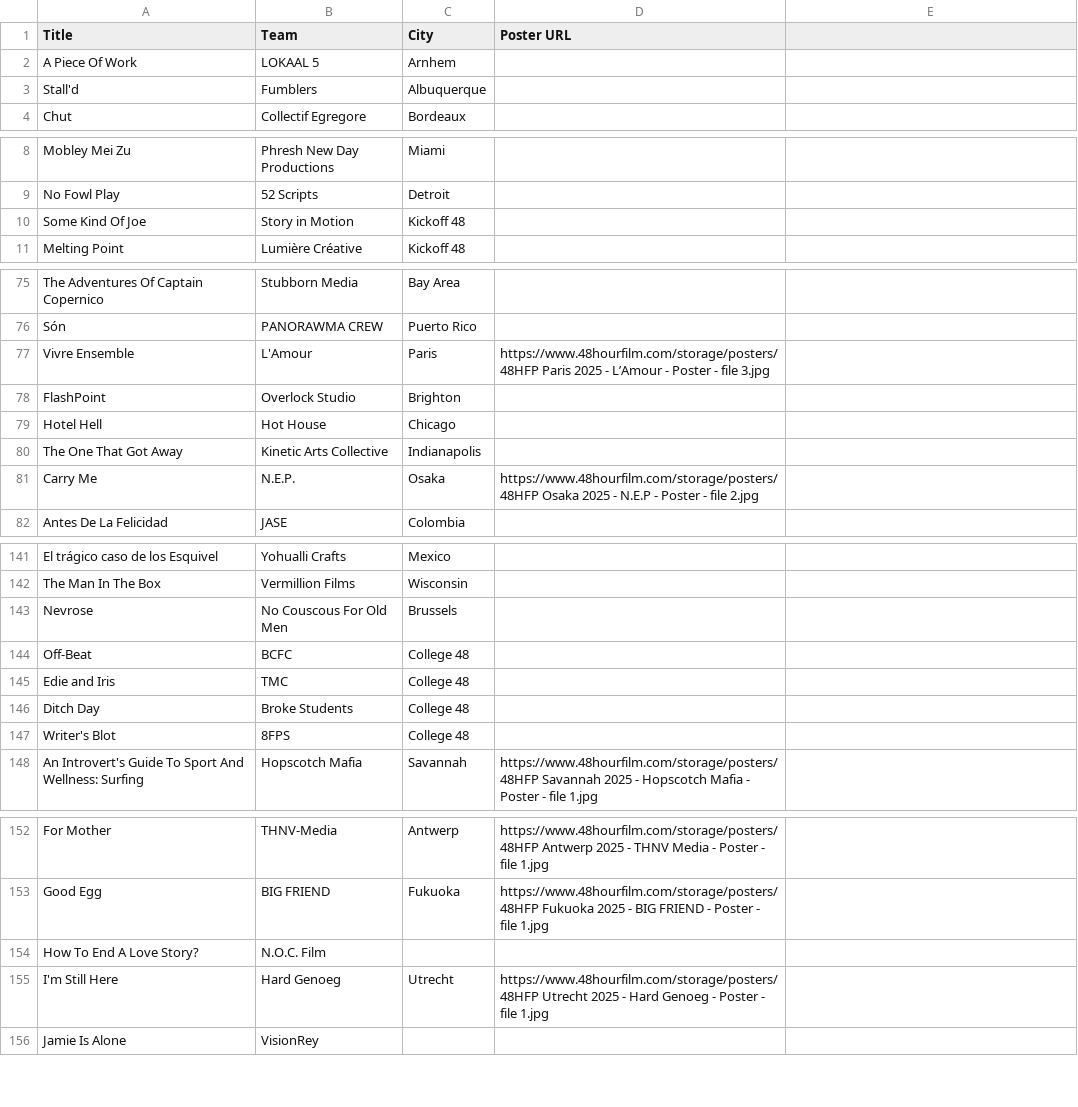
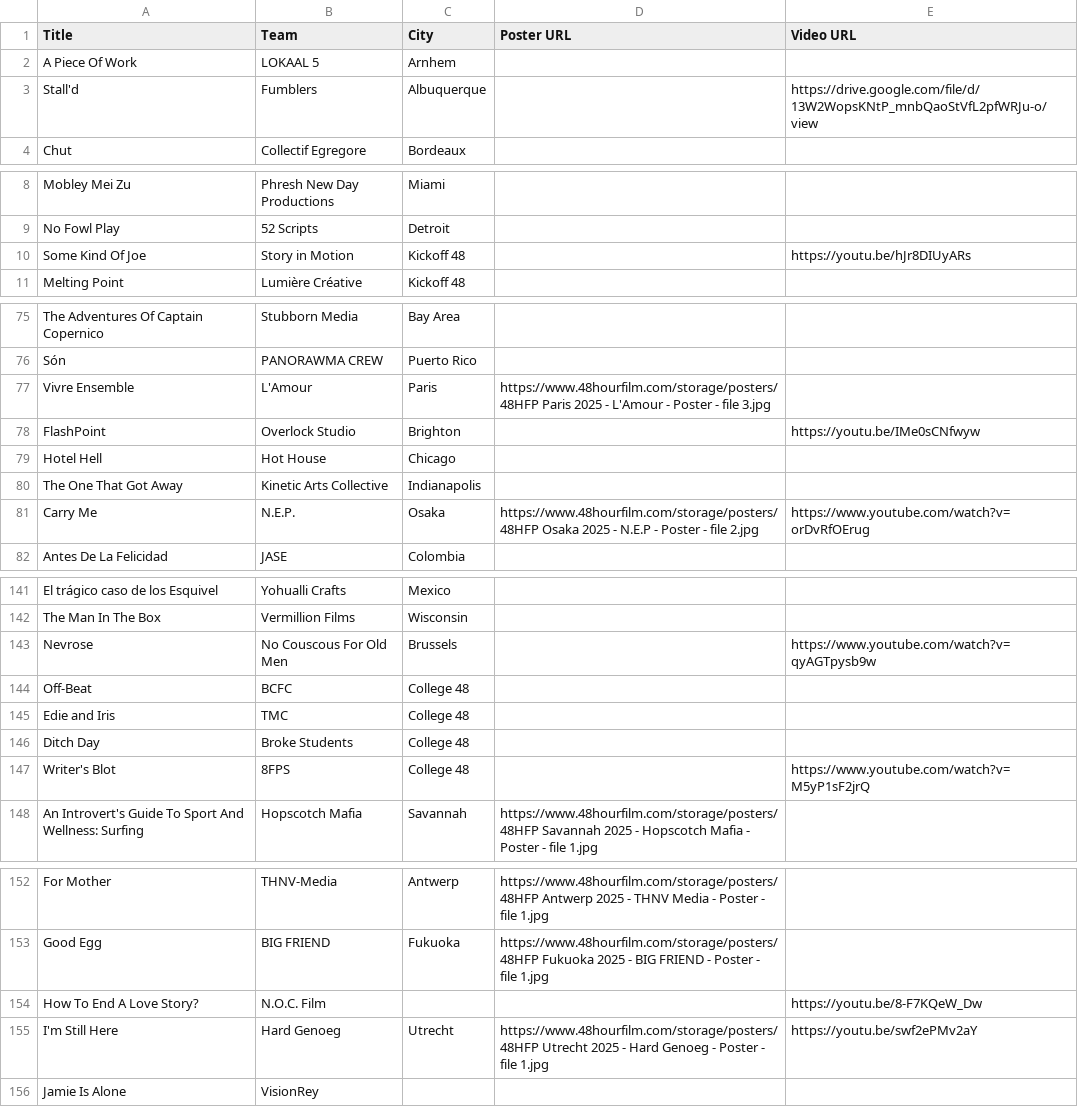
Before and after one commit to mariogeiger/48hfp-arena, a CSV file: data.csv, drawn as a sheet; only a part is shown, gaps mark what is left out; the diff covers the shown part only.

```diff
--- a/data.csv
+++ b/data.csv
@@ -1,4 +1,4 @@
-Title, Team, City, Poster URL
+Title, Team, City, Poster URL, Video URL
 "A Piece Of Work", LOKAAL 5, Arnhem
-"Stall'd", Fumblers, Albuquerque
+"Stall'd", Fumblers, Albuquerque,, https://drive.google.com/file/d/13W2WopsKNtP_mnbQaoStVfL2pfWRJu-o/view
 "Chut", Collectif Egregore, Bordeaux
@@ -9,3 +9,3 @@ Title, Team, City, Poster URL
 "No Fowl Play", 52 Scripts, Detroit
-"Some Kind Of Joe", Story in Motion, Kickoff 48
+"Some Kind Of Joe", Story in Motion, Kickoff 48,, https://youtu.be/hJr8DIUyARs
 "Melting Point", Lumière Créative, Kickoff 48
@@ -76,7 +76,7 @@ Title, Team, City, Poster URL
 "Són", PANORAWMA CREW, Puerto Rico
-"Vivre Ensemble", L'Amour, Paris, https://www.48hourfilm.com/storage/posters/48HFP Paris 2025 - L’Amour - Poster - file 3.jpg
-"FlashPoint", Overlock Studio, Brighton
+"Vivre Ensemble", L'Amour, Paris, https://www.48hourfilm.com/storage/posters/48HFP Paris 2025 - L'Amour - Poster - file 3.jpg
+"FlashPoint", Overlock Studio, Brighton,, https://youtu.be/IMe0sCNfwyw
 "Hotel Hell", Hot House, Chicago
 "The One That Got Away", Kinetic Arts Collective, Indianapolis
-"Carry Me", N.E.P., Osaka, https://www.48hourfilm.com/storage/posters/48HFP Osaka 2025 - N.E.P - Poster - file 2.jpg
+"Carry Me", N.E.P., Osaka, https://www.48hourfilm.com/storage/posters/48HFP Osaka 2025 - N.E.P - Poster - file 2.jpg, https://www.youtube.com/watch?v=orDvRfOErug
 "Antes De La Felicidad", JASE, Colombia
@@ -142,3 +142,3 @@ Title, Team, City, Poster URL
 "The Man In The Box", Vermillion Films, Wisconsin
-"Nevrose", No Couscous For Old Men, Brussels
+"Nevrose", No Couscous For Old Men, Brussels,, https://www.youtube.com/watch?v=qyAGTpysb9w
 "Off-Beat", BCFC, College 48
@@ -146,3 +146,3 @@ Title, Team, City, Poster URL
 "Ditch Day", Broke Students, College 48
-"Writer's Blot", 8FPS, College 48
+"Writer's Blot", 8FPS, College 48,, https://www.youtube.com/watch?v=M5yP1sF2jrQ
 "An Introvert's Guide To Sport And Wellness: Surfing", Hopscotch Mafia, Savannah, https://www.48hourfilm.com/storage/posters/48HFP Savannah 2025 - Hopscotch Mafia - Poster - file 1.jpg
@@ -153,4 +153,4 @@ Title, Team, City, Poster URL
 "Good Egg", BIG FRIEND, Fukuoka, https://www.48hourfilm.com/storage/posters/48HFP Fukuoka 2025 - BIG FRIEND - Poster - file 1.jpg
-"How To End A Love Story?", N.O.C. Film,
-"I'm Still Here", Hard Genoeg, Utrecht, https://www.48hourfilm.com/storage/posters/48HFP Utrecht 2025 - Hard Genoeg - Poster - file 1.jpg
+"How To End A Love Story?", N.O.C. Film,,, https://youtu.be/8-F7KQeW_Dw
+"I'm Still Here", Hard Genoeg, Utrecht, https://www.48hourfilm.com/storage/posters/48HFP Utrecht 2025 - Hard Genoeg - Poster - file 1.jpg, https://youtu.be/swf2ePMv2aY
 "Jamie Is Alone", VisionRey,
```
Also changed, not shown: 26 edited cells elsewhere in this file, 5 other files.
